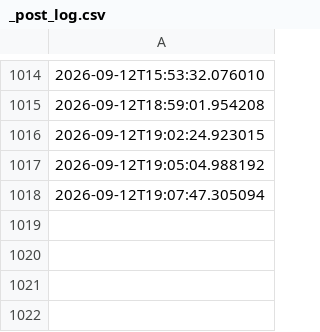
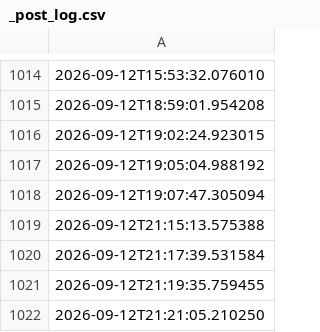
Before and after one commit to depofiti-design/sporkalp-automation, a CSV file: out/_post_log.csv, drawn as a sheet; only a part is shown, gaps mark what is left out.

```diff
--- a/out/_post_log.csv
+++ b/out/_post_log.csv
@@ -1018 +1018,5 @@
 2026-09-12T19:07:47.305094
+2026-09-12T21:15:13.575388
+2026-09-12T21:17:39.531584
+2026-09-12T21:19:35.759455
+2026-09-12T21:21:05.210250
```
Also changed, not shown: 1 other file.
